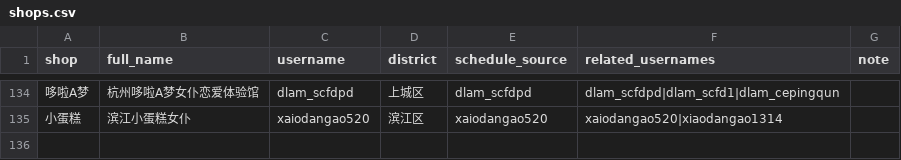
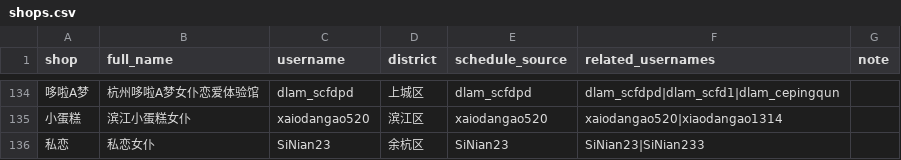
Before and after one commit to qiqi598/nvpuribao, a CSV file: data/shops.csv, drawn as a sheet; only a part is shown, gaps mark what is left out; the diff names each change by its address in the sheet, - before the commit and + after, or states it on an @@ line.

Commit message:
data: auto sync 2026-04-16 15:53 CST

```diff
--- a/data/shops.csv
+++ b/data/shops.csv
+row 136: 私恋 | 私恋女仆 | SiNian23 | 余杭区 | SiNian23 | SiNian23|SiNian233
```
Also changed, not shown: 4 other files.
